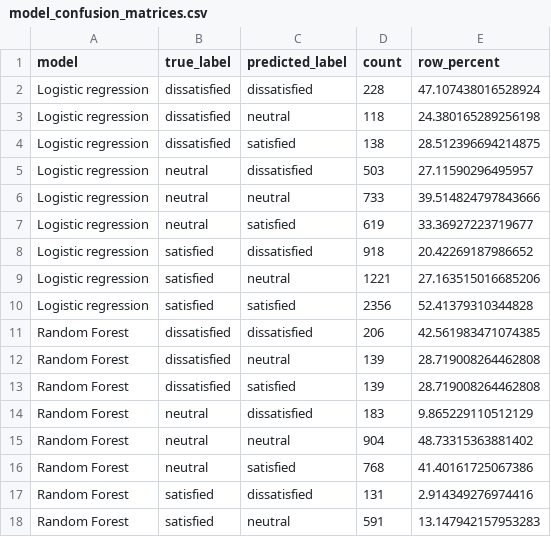
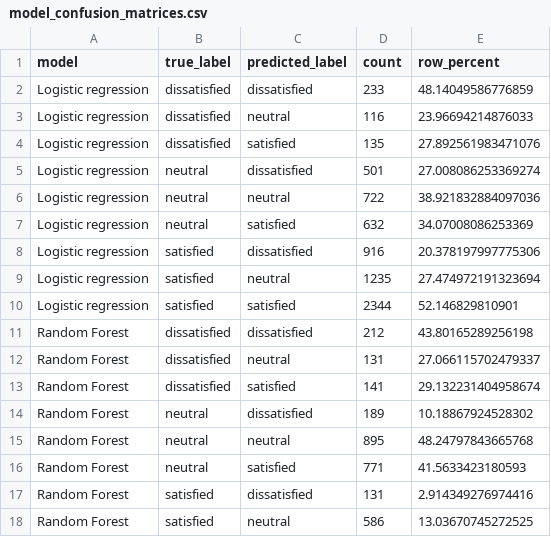
Before and after one commit to Vojtech-Houlik/IEQ-paper, a CSV file: 03_Code/ieq_paper/02_outputs/tables/model_confusion_matrices.csv, drawn as a sheet; only a part is shown; the diff covers the shown part only.

```diff
--- a/03_Code/ieq_paper/02_outputs/tables/model_confusion_matrices.csv
+++ b/03_Code/ieq_paper/02_outputs/tables/model_confusion_matrices.csv
@@ -1,18 +1,18 @@
 model,true_label,predicted_label,count,row_percent
-Logistic regression,dissatisfied,dissatisfied,228,47.107438016528924
-Logistic regression,dissatisfied,neutral,118,24.380165289256198
-Logistic regression,dissatisfied,satisfied,138,28.512396694214875
-Logistic regression,neutral,dissatisfied,503,27.11590296495957
-Logistic regression,neutral,neutral,733,39.514824797843666
-Logistic regression,neutral,satisfied,619,33.36927223719677
-Logistic regression,satisfied,dissatisfied,918,20.42269187986652
-Logistic regression,satisfied,neutral,1221,27.163515016685206
-Logistic regression,satisfied,satisfied,2356,52.41379310344828
-Random Forest,dissatisfied,dissatisfied,206,42.561983471074385
-Random Forest,dissatisfied,neutral,139,28.719008264462808
-Random Forest,dissatisfied,satisfied,139,28.719008264462808
-Random Forest,neutral,dissatisfied,183,9.865229110512129
-Random Forest,neutral,neutral,904,48.73315363881402
-Random Forest,neutral,satisfied,768,41.40161725067386
+Logistic regression,dissatisfied,dissatisfied,233,48.14049586776859
+Logistic regression,dissatisfied,neutral,116,23.96694214876033
+Logistic regression,dissatisfied,satisfied,135,27.892561983471076
+Logistic regression,neutral,dissatisfied,501,27.008086253369274
+Logistic regression,neutral,neutral,722,38.921832884097036
+Logistic regression,neutral,satisfied,632,34.07008086253369
+Logistic regression,satisfied,dissatisfied,916,20.378197997775306
+Logistic regression,satisfied,neutral,1235,27.474972191323694
+Logistic regression,satisfied,satisfied,2344,52.146829810901
+Random Forest,dissatisfied,dissatisfied,212,43.80165289256198
+Random Forest,dissatisfied,neutral,131,27.066115702479337
+Random Forest,dissatisfied,satisfied,141,29.132231404958674
+Random Forest,neutral,dissatisfied,189,10.18867924528302
+Random Forest,neutral,neutral,895,48.24797843665768
+Random Forest,neutral,satisfied,771,41.5633423180593
 Random Forest,satisfied,dissatisfied,131,2.914349276974416
-Random Forest,satisfied,neutral,591,13.147942157953283
+Random Forest,satisfied,neutral,586,13.03670745272525
```
Also changed, not shown: 56 edited cells elsewhere in this file, 03_Code/ieq_paper/02_outputs/tables/hyperparameter_tuning_cv_results.csv, 03_Code/ieq_paper/02_outputs/tables/model_comparison_5fold_folds.csv, 31 other files.
